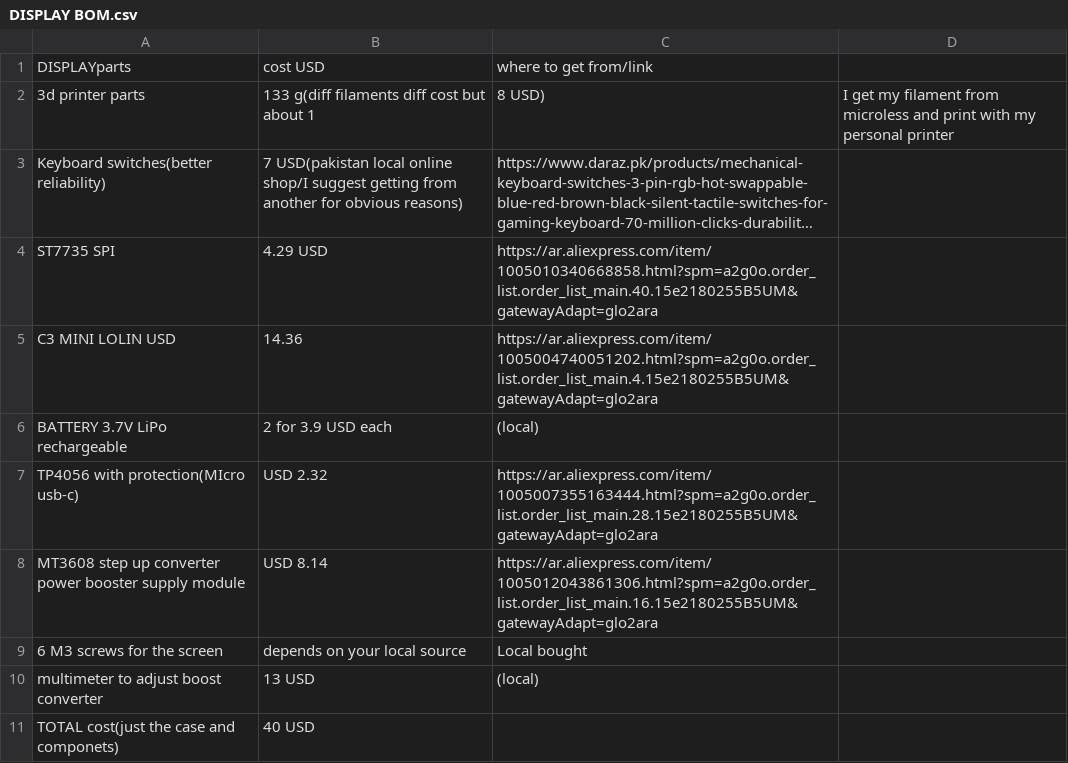
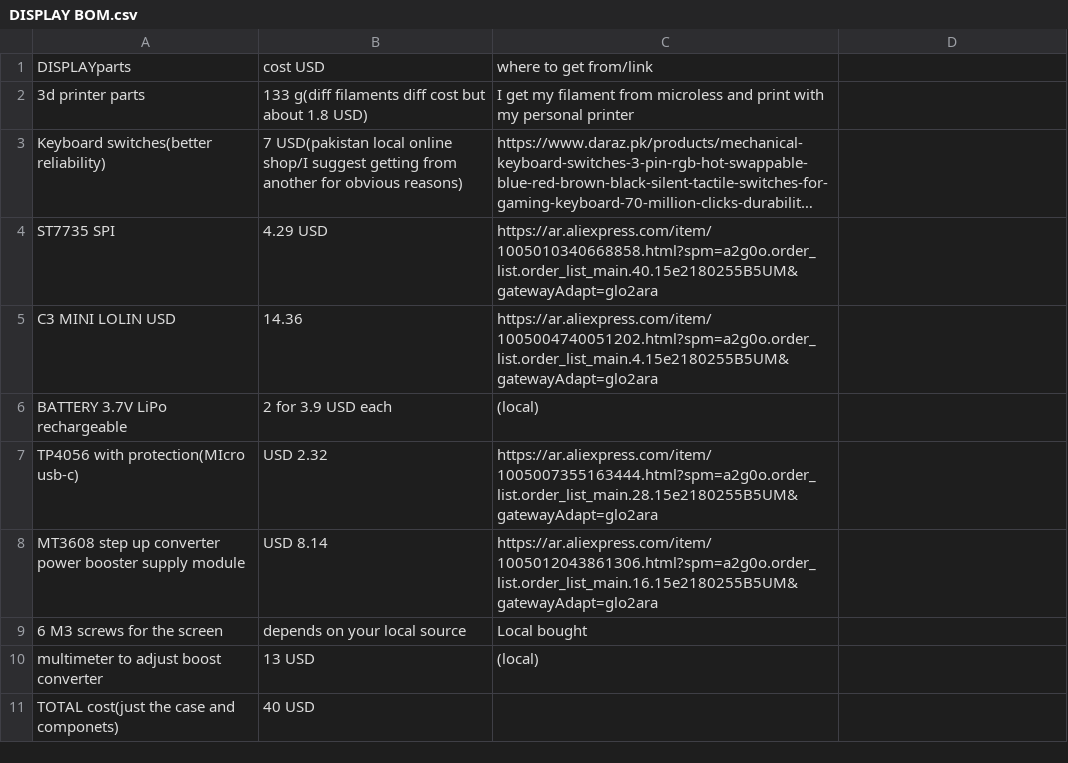
Before and after one commit to Scorpion9000IQmech/Spotify-Display, a CSV file: DISPLAY BOM.csv, drawn as a sheet; long unchanged cells end in …; the diff names each change by its address in the sheet, - before the commit and + after, or states it on an @@ line.

Commit message:
Update DISPLAY BOM.csv

```diff
--- a/DISPLAY BOM.csv
+++ b/DISPLAY BOM.csv
-B2: …but about 1
+B2: …but about 1.8 USD)
-C2: 8 USD)
+C2: I get my filament from microless and print with my personal printer
-D2: I get my filament from microless and print with my personal printer
+D2: (empty)
```
